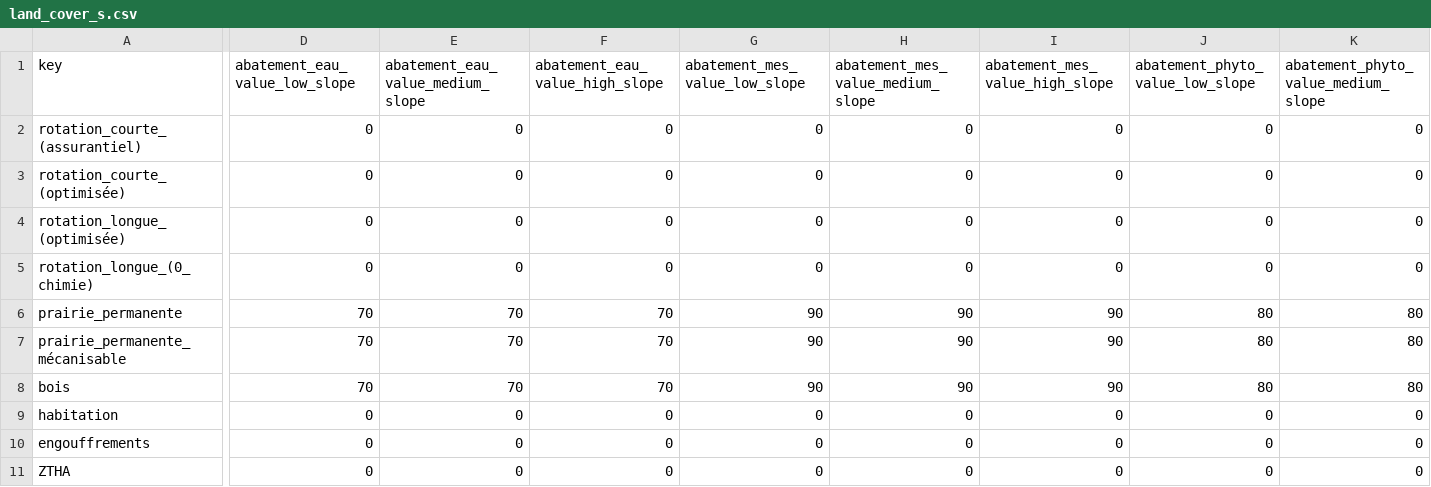
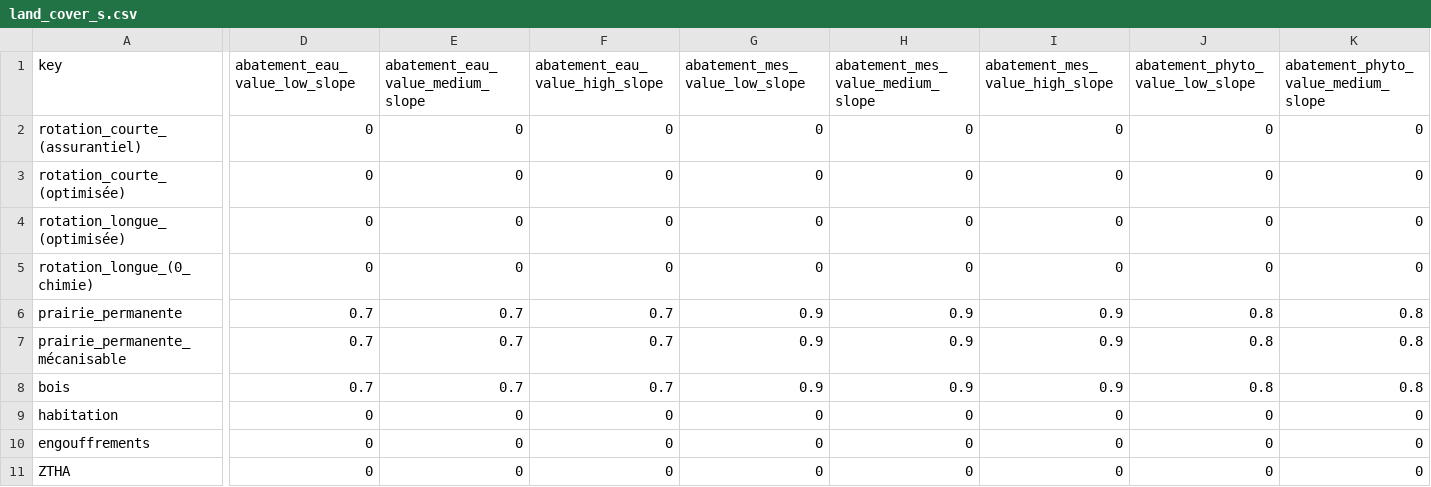
Before and after one commit to inrae/GeoMelba, a CSV file: serious_game/data/bv_lunain/land_cover_s.csv, drawn as a sheet; only a part is shown, gaps mark what is left out; the diff covers the shown part only; the diff names each change by its address in the sheet, - before the commit and + after, or states it on an @@ line.

Commit message:
modified abattement coeff to float values

```diff
--- a/serious_game/data/bv_lunain/land_cover_s.csv
+++ b/serious_game/data/bv_lunain/land_cover_s.csv
-D6:D8 (abatement_eau_value_low_slope): 70
+D6:D8 (abatement_eau_value_low_slope): 0.7
-E6:E8 (abatement_eau_value_medium_slope): 70
+E6:E8 (abatement_eau_value_medium_slope): 0.7
-F6:F8 (abatement_eau_value_high_slope): 70
+F6:F8 (abatement_eau_value_high_slope): 0.7
-G6:G8 (abatement_mes_value_low_slope): 90
+G6:G8 (abatement_mes_value_low_slope): 0.9
-H6:H8 (abatement_mes_value_medium_slope): 90
+H6:H8 (abatement_mes_value_medium_slope): 0.9
-I6:I8 (abatement_mes_value_high_slope): 90
+I6:I8 (abatement_mes_value_high_slope): 0.9
-J6:J8 (abatement_phyto_value_low_slope): 80
+J6:J8 (abatement_phyto_value_low_slope): 0.8
-K6:K8: 80
+K6:K8: 0.8
```
Also changed, not shown: 3 edited cells elsewhere in this file, 4 other files.
